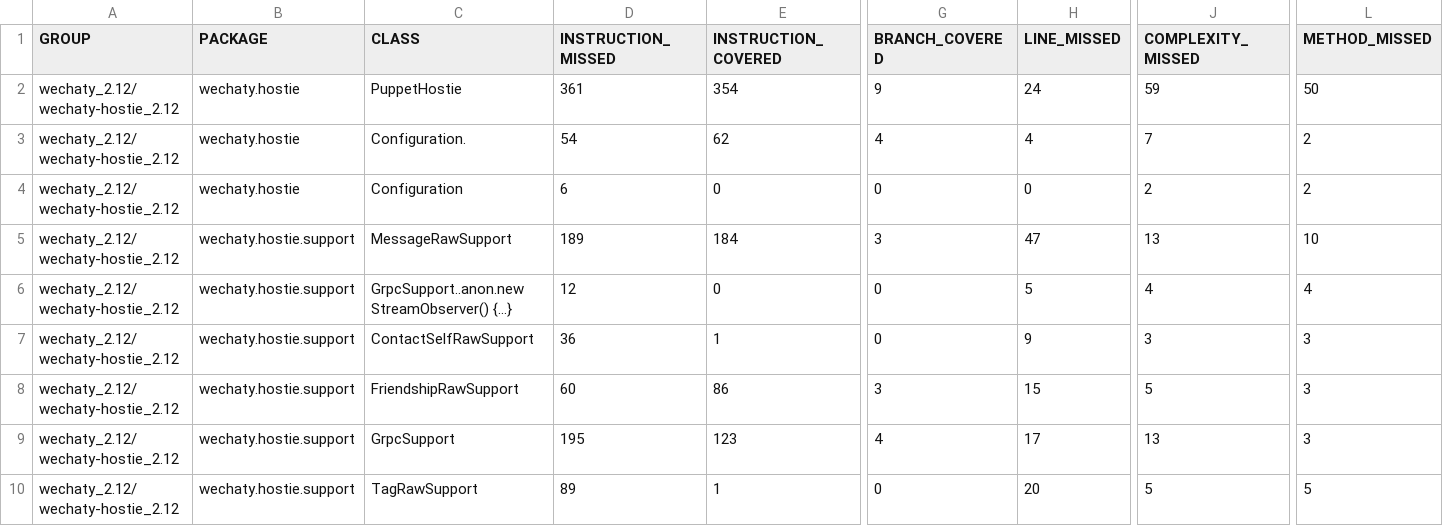
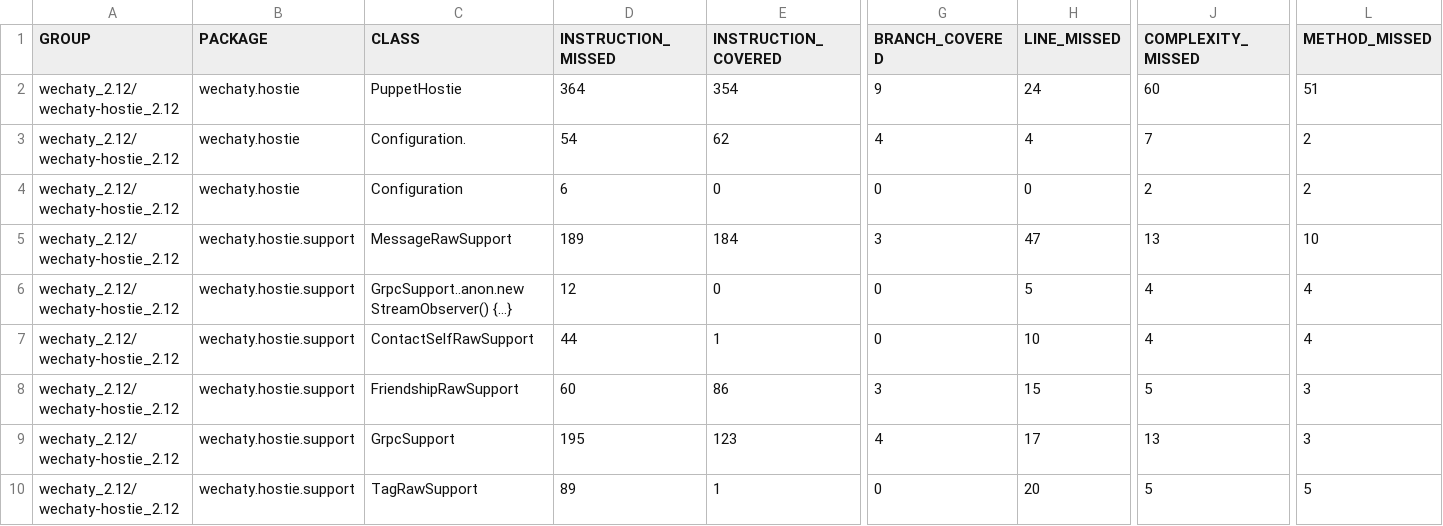
Before and after one commit to wechaty/scala-wechaty, a CSV file: wechaty_2.12/jacoco-aggregate/jacoco.csv, drawn as a sheet; only a part is shown, gaps mark what is left out; the diff names each change by its address in the sheet, - before the commit and + after, or states it on an @@ line.

```diff
--- a/wechaty_2.12/jacoco-aggregate/jacoco.csv
+++ b/wechaty_2.12/jacoco-aggregate/jacoco.csv
-D2 (INSTRUCTION_MISSED): 361
+D2 (INSTRUCTION_MISSED): 364
-J2 (COMPLEXITY_MISSED): 59
+J2 (COMPLEXITY_MISSED): 60
-L2 (METHOD_MISSED): 50
+L2 (METHOD_MISSED): 51
-D7 (INSTRUCTION_MISSED): 36
+D7 (INSTRUCTION_MISSED): 44
-H7 (LINE_MISSED): 9
+H7 (LINE_MISSED): 10
-J7 (COMPLEXITY_MISSED): 3
+J7 (COMPLEXITY_MISSED): 4
-L7 (METHOD_MISSED): 3
+L7 (METHOD_MISSED): 4
```
Also changed, not shown: report/jacoco-aggregate/jacoco.csv, wechaty_2.12/jacoco/jacoco.csv, 52 other files.
